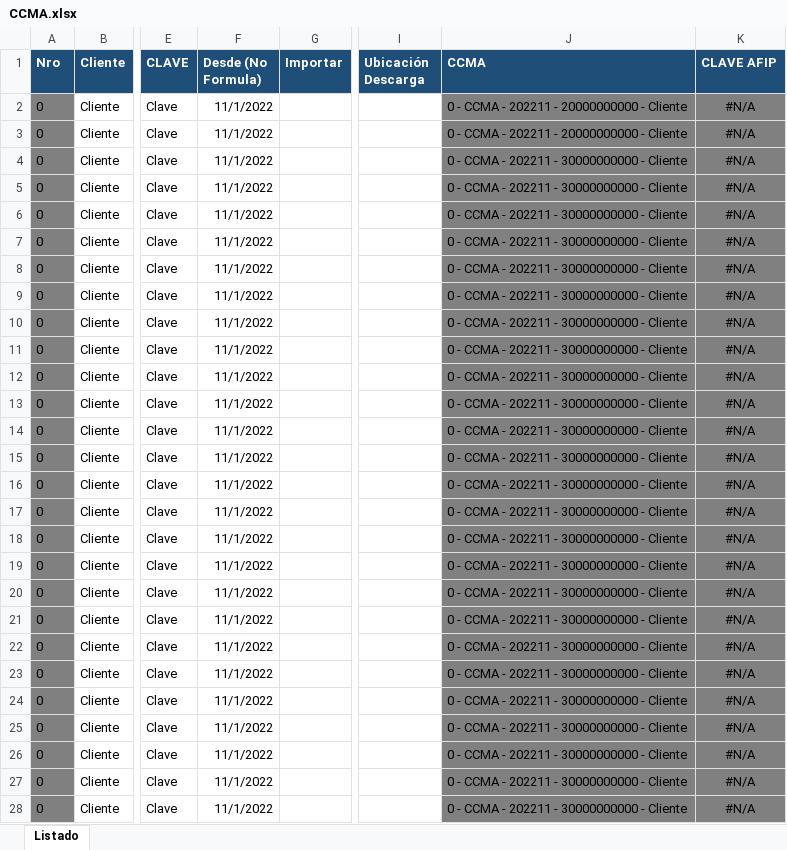
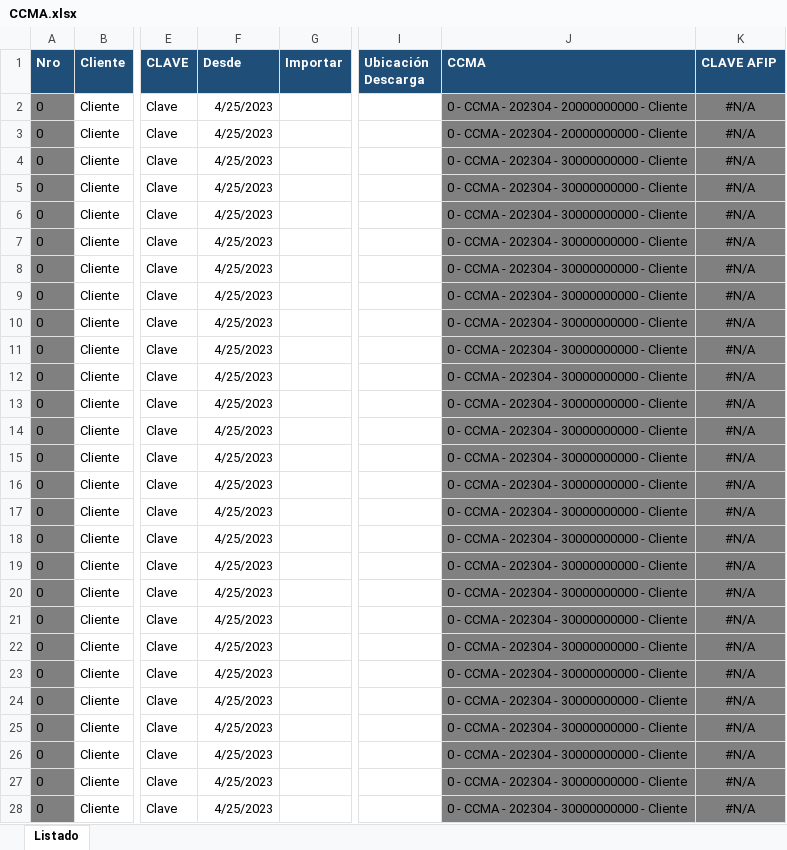
Before and after one commit to abustosp/BOT-Descarga-CCMA, an Excel workbook: CCMA.xlsx, sheet Listado, drawn as a sheet; only a part is shown, gaps mark what is left out; values as stored, in another font and other column widths than the file's, no borders; the diff covers the shown part only; the diff names each change by its address in the sheet, - before the commit and + after, or states it on an @@ line.

```diff
--- a/CCMA.xlsx (sheet Listado)
+++ b/CCMA.xlsx (sheet Listado)
-F1: Desde (No Formula)
+F1: Desde
-F2:F28 (Desde): 11/1/2022
+F2:F28 (Desde): 4/25/2023
-J2:J3 (CCMA): 0 - CCMA - 202211 - 20000000000 - Cliente
+J2:J3 (CCMA): 0 - CCMA - 202304 - 20000000000 - Cliente
-J4:J28 (CCMA): 0 - CCMA - 202211 - 30000000000 - Cliente
+J4:J28 (CCMA): 0 - CCMA - 202304 - 30000000000 - Cliente
```
Also changed, not shown: 82 edited cells elsewhere in this sheet, 1 other file.
